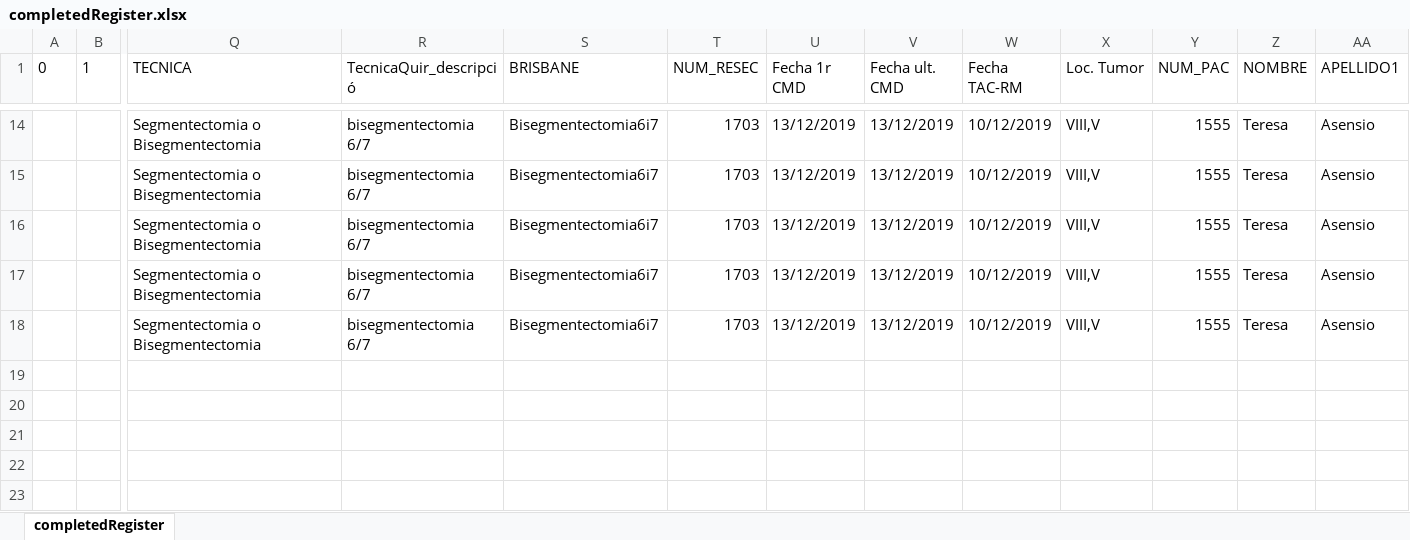
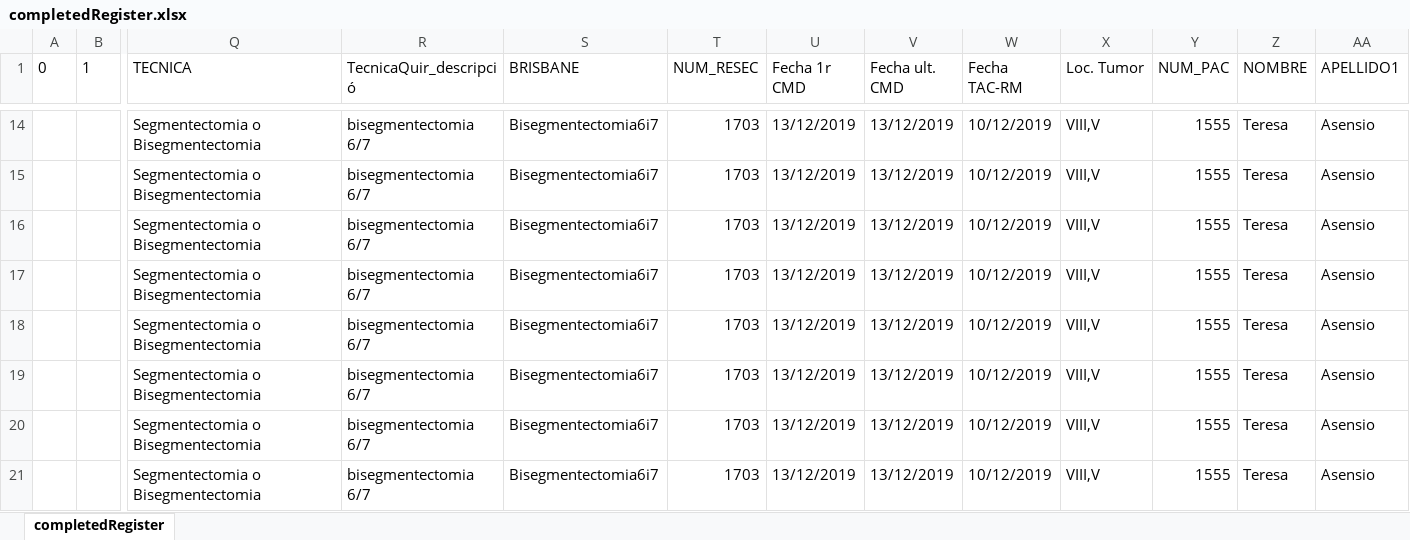
Before and after one commit to manel-castro/puppeteer, an Excel workbook: register/completedRegister.xlsx, sheet completedRegister, drawn as a sheet; only a part is shown, gaps mark what is left out; values as stored, in another font and other column widths than the file's, no borders; rows hold the shown columns only; the diff names each change by its address in the sheet, - before the commit and + after, or states it on an @@ line.

```diff
--- a/register/completedRegister.xlsx (sheet completedRegister)
+++ b/register/completedRegister.xlsx (sheet completedRegister)
+row 19:  |  | Segmentectomia o Bisegmentectomia | bisegmentectomia 6/7 | Bisegmentectomia6i7 | 1703 | 13/12/2019 | 13/12/2019 | 10/12/2019 | VIII,V | 1555 | Teresa | Asensio
+row 20:  |  | Segmentectomia o Bisegmentectomia | bisegmentectomia 6/7 | Bisegmentectomia6i7 | 1703 | 13/12/2019 | 13/12/2019 | 10/12/2019 | VIII,V | 1555 | Teresa | Asensio
+row 21:  |  | Segmentectomia o Bisegmentectomia | bisegmentectomia 6/7 | Bisegmentectomia6i7 | 1703 | 13/12/2019 | 13/12/2019 | 10/12/2019 | VIII,V | 1555 | Teresa | Asensio
```
Also changed, not shown: register/uncompletedRegister.xlsx, 1 other file.
